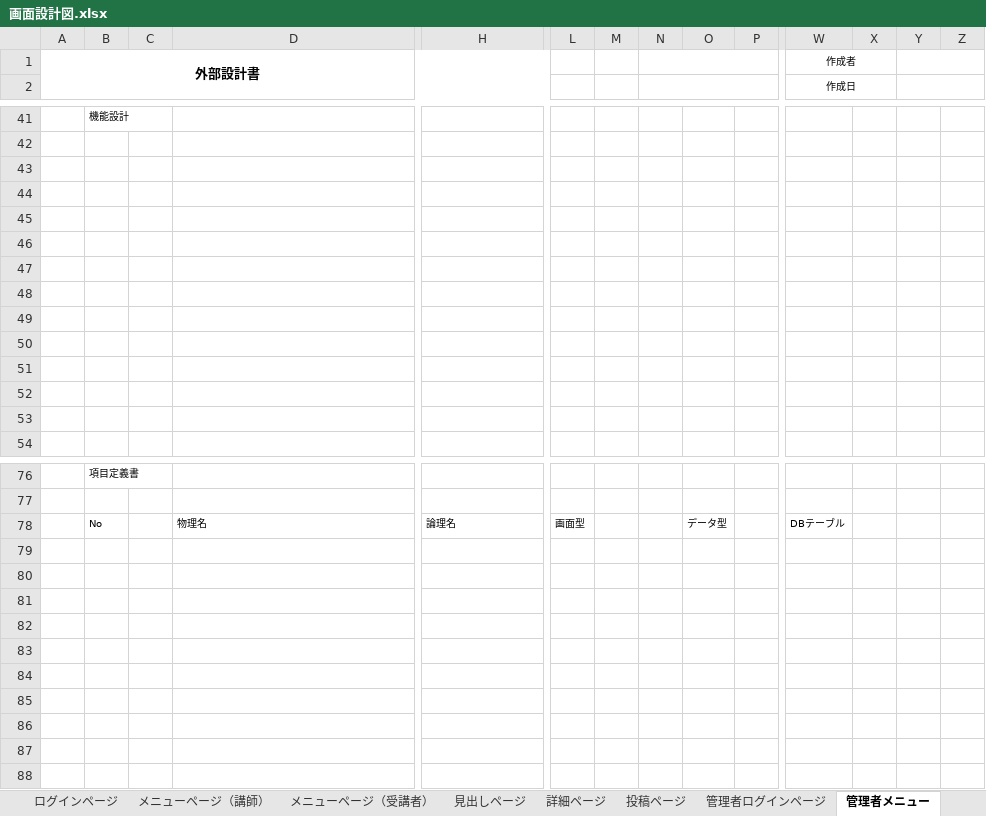
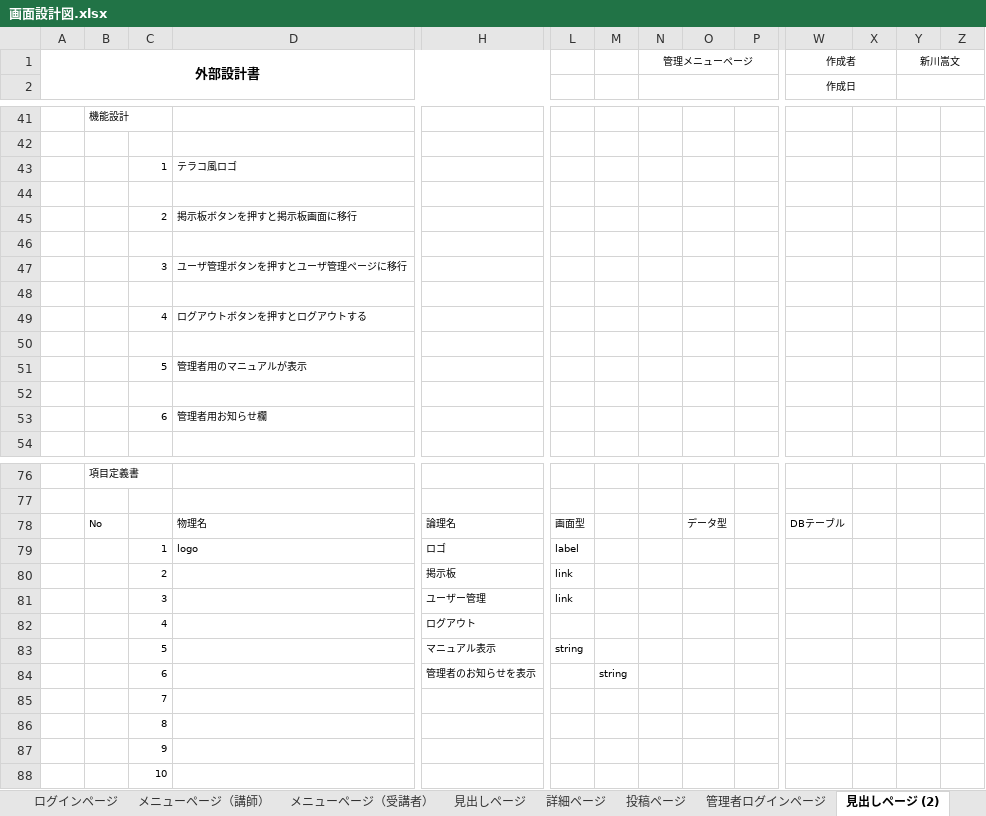
Before and after one commit to DOJO-2021/C-1, an Excel workbook: 文書管理フォルダ/外部設計用フォルダ/外部設計書類/画面設計図.xlsx, sheet 見出しページ (2), drawn as a sheet; only a part is shown, gaps mark what is left out; values as stored, in another font and other column widths than the file's, no borders; charts and pictures not drawn; removed rows and columns are numbered as before the commit, all else as after; rows hold the shown columns only; the diff names each change by its address in the sheet, - before the commit and + after, or states it on an @@ line.

Commit message:
更新-新川

```diff
--- a/文書管理フォルダ/外部設計用フォルダ/外部設計書類/画面設計図.xlsx (sheet 見出しページ (2))
+++ b/文書管理フォルダ/外部設計用フォルダ/外部設計書類/画面設計図.xlsx (sheet 見出しページ (2))
-sheet tab: 管理者メニュー
+sheet tab: 見出しページ (2)
-N1: (empty)
+N1: 管理メニューページ
-Y1: (empty)
+Y1: 新川嵩文
+row 43:  |  | 1 | テラコ風ロゴ
+row 45:  |  | 2 | 掲示板ボタンを押すと掲示板画面に移行
+row 47:  |  | 3 | ユーザ管理ボタンを押すとユーザ管理ページに移行
+row 49:  |  | 4 | ログアウトボタンを押すとログアウトする
+row 51:  |  | 5 | 管理者用のマニュアルが表示
-row 53: (empty)
+row 53:  |  | 6 | 管理者用お知らせ欄
-row 49: (empty)
-row 50: (empty)
-row 51: (empty)
-row 52: (empty)
-row 53: (empty)
+row 79:  |  | 1 | logo | ロゴ | label
+row 80:  |  | 2 |  | 掲示板 | link
+row 81:  |  | 3 |  | ユーザー管理 | link
+row 82:  |  | 4 |  | ログアウト
+row 83:  |  | 5 |  | マニュアル表示 | string
+row 84:  |  | 6 |  | 管理者のお知らせを表示 |  | string
+row 85:  |  | 7
+row 86:  |  | 8
+row 87:  |  | 9
+row 88:  |  | 10
```
Also changed, not shown: other sheet tabs, charts or pictures.
